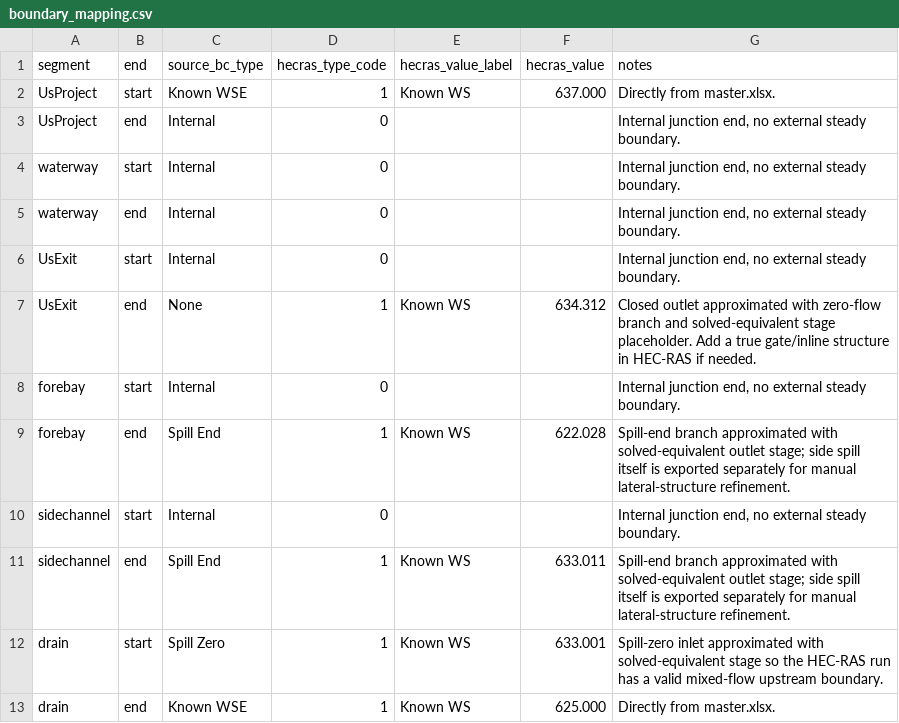
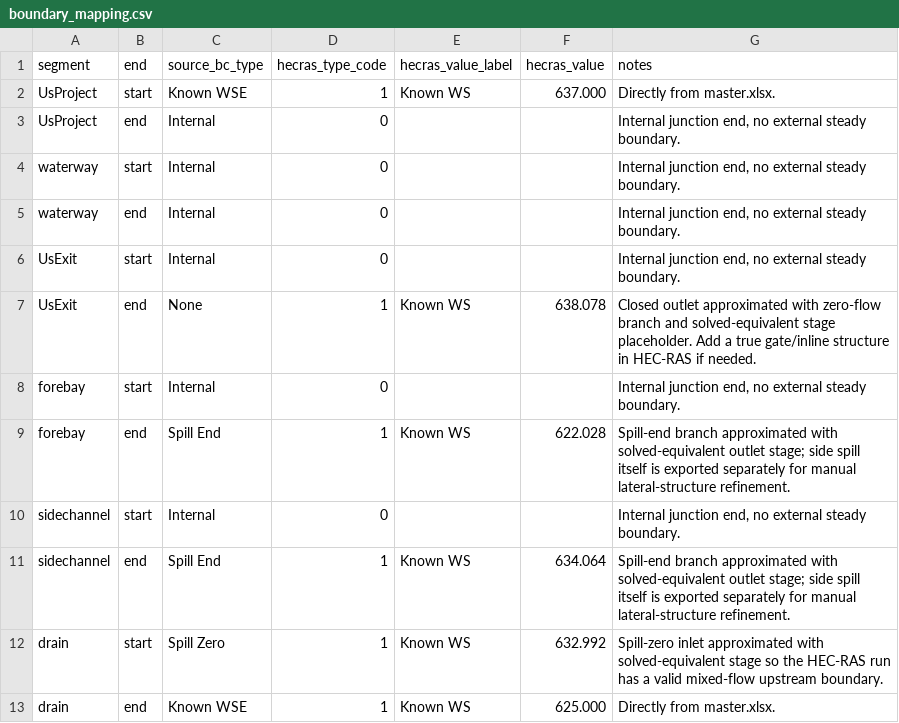
Before and after one commit to SanjeevBashyal/pyHydraulics, a CSV file: pNet/hecras_mtgph_project/boundary_mapping.csv, drawn as a sheet.

```diff
--- a/pNet/hecras_mtgph_project/boundary_mapping.csv
+++ b/pNet/hecras_mtgph_project/boundary_mapping.csv
@@ -6,3 +6,3 @@ waterway,end,Internal,0,,,"Internal junction end, no external steady boundary."
 UsExit,start,Internal,0,,,"Internal junction end, no external steady boundary."
-UsExit,end,None,1,Known WS,634.312,Closed outlet approximated with zero-flow branch and solved-equivalent stage placeholder. Add a true gate/inline structure in HEC-RAS if needed.
+UsExit,end,None,1,Known WS,638.078,Closed outlet approximated with zero-flow branch and solved-equivalent stage placeholder. Add a true gate/inline structure in HEC-RAS if needed.
 forebay,start,Internal,0,,,"Internal junction end, no external steady boundary."
@@ -10,4 +10,4 @@ forebay,end,Spill End,1,Known WS,622.028,Spill-end branch approximated with solv
 sidechannel,start,Internal,0,,,"Internal junction end, no external steady boundary."
-sidechannel,end,Spill End,1,Known WS,633.011,Spill-end branch approximated with solved-equivalent outlet stage; side spill itself is exported separately for manual lateral-structure refinement.
-drain,start,Spill Zero,1,Known WS,633.001,Spill-zero inlet approximated with solved-equivalent stage so the HEC-RAS run has a valid mixed-flow upstream boundary.
+sidechannel,end,Spill End,1,Known WS,634.064,Spill-end branch approximated with solved-equivalent outlet stage; side spill itself is exported separately for manual lateral-structure refinement.
+drain,start,Spill Zero,1,Known WS,632.992,Spill-zero inlet approximated with solved-equivalent stage so the HEC-RAS run has a valid mixed-flow upstream boundary.
 drain,end,Known WSE,1,Known WS,625.000,Directly from master.xlsx.
```
Also changed, not shown: pNet/MTGHP-core/waterway.csv, pNet/hecras_mtgph_project/prescribed_flows.csv, 22 other files.
